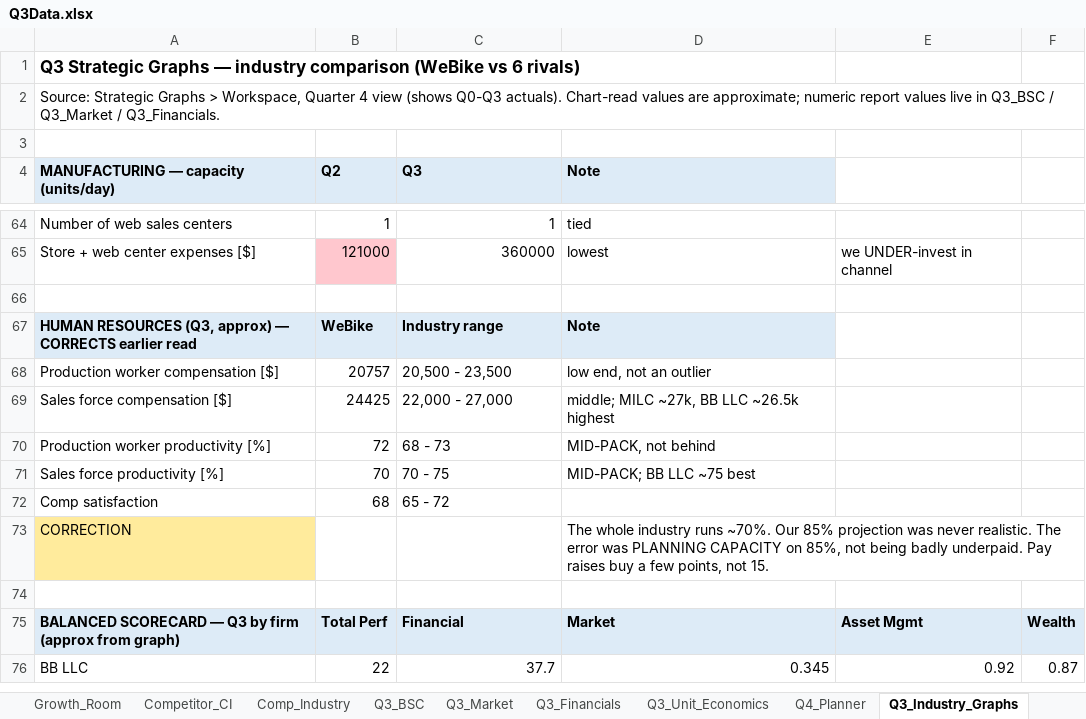
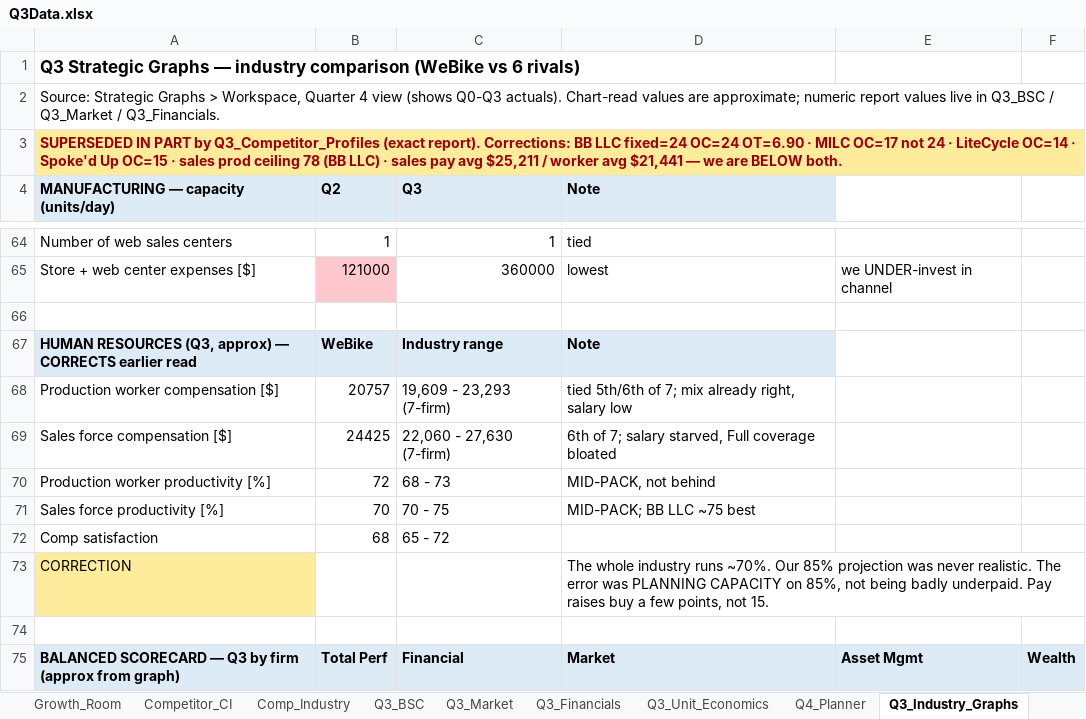
Before and after one commit to KyleConger/VentureBike, an Excel workbook: quarters/Q3/Q3Data.xlsx, sheet Q3_Industry_Graphs, drawn as a sheet; only a part is shown, gaps mark what is left out; the shorter side is filled out with more unchanged rows; values as stored, in another font and other column widths than the file's, no borders; the diff names each change by its address in the sheet, - before the commit and + after, or states it on an @@ line.

Commit message:
add Q3 industry data

```diff
--- a/quarters/Q3/Q3Data.xlsx (sheet Q3_Industry_Graphs)
+++ b/quarters/Q3/Q3Data.xlsx (sheet Q3_Industry_Graphs)
-A3: (empty)
+A3: SUPERSEDED IN PART by Q3_Competitor_Profiles (exact report). Corrections: BB LLC fixed=24 OC=24 OT=6.90 · MILC OC=17 not 24 · LiteCycle OC=14 · Spoke'd Up OC=15 · sales prod ceiling 78 (BB LLC) · sales pay avg $25,211 / worker avg $21,441 — we are BELOW both.
-A3 fill: none
+A3 fill: #FFEB9C
+A3:F3 merged
-C68 (Q3): 20,500 - 23,500
+C68 (Q3): 19,609 - 23,293 (7-firm)
-D68 (Note): low end, not an outlier
+D68 (Note): tied 5th/6th of 7; mix already right, salary low
-C69 (Q3): 22,000 - 27,000
+C69 (Q3): 22,060 - 27,630 (7-firm)
-D69 (Note): middle; MILC ~27k, BB LLC ~26.5k highest
+D69 (Note): 6th of 7; salary starved, Full coverage bloated
```
Also changed, not shown: sheet Q3_Ad_Judgment, sheet Q3_BSC, sheet Q4_Planner, other sheet tabs, 15 other files.
